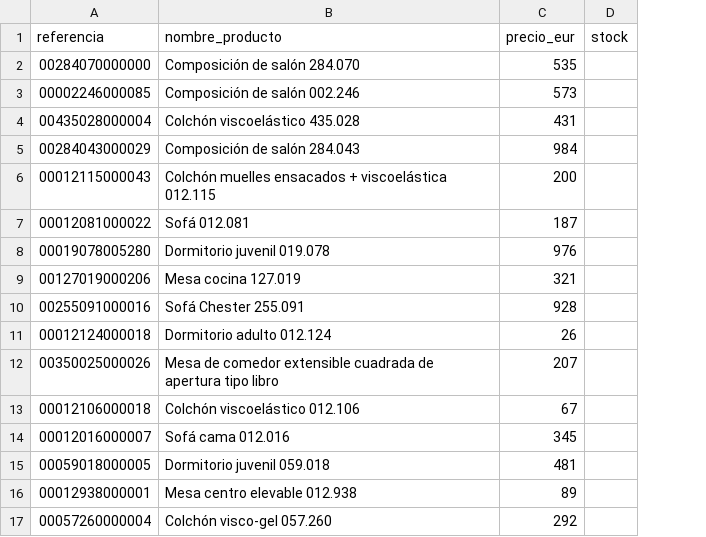
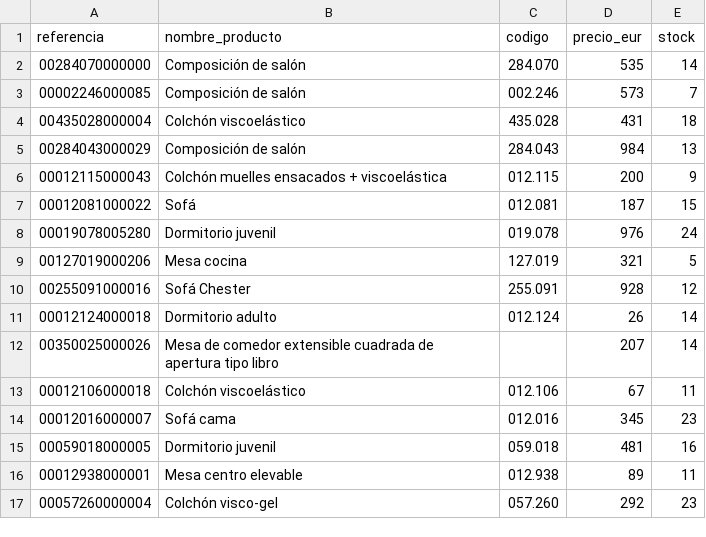
Before and after one commit to starxia2025-crypto/boom-voicebot, a CSV file: data/muebles.csv, drawn as a sheet; only a part is shown; addresses are those after the commit; the diff covers the shown part only; the diff names each change by its address in the sheet, - before the commit and + after, or states it on an @@ line.

Commit message:
actualizar muebles csv

```diff
--- a/data/muebles.csv
+++ b/data/muebles.csv
+column C (codigo), rows 2-17: 284.070 | 002.246 | 435.028 | 284.043 | 012.115 | 012.081 | 019.078 | 127.019 | 255.091 | 012.124 |  | 012.106 | 012.016 | 059.018 | 012.938 | 057.260
-B2 (nombre_producto): Composición de salón 284.070
+B2 (nombre_producto): Composición de salón
-E2 (stock): (empty)
+E2 (stock): 14
-B3 (nombre_producto): Composición de salón 002.246
+B3 (nombre_producto): Composición de salón
-E3 (stock): (empty)
+E3 (stock): 7
-B4 (nombre_producto): Colchón viscoelástico 435.028
+B4 (nombre_producto): Colchón viscoelástico
-E4 (stock): (empty)
+E4 (stock): 18
-B5 (nombre_producto): Composición de salón 284.043
+B5 (nombre_producto): Composición de salón
-E5 (stock): (empty)
+E5 (stock): 13
-B6 (nombre_producto): Colchón muelles ensacados + viscoelástica 012.115
+B6 (nombre_producto): Colchón muelles ensacados + viscoelástica
-E6 (stock): (empty)
+E6 (stock): 9
-B7 (nombre_producto): Sofá 012.081
+B7 (nombre_producto): Sofá
-E7 (stock): (empty)
+E7 (stock): 15
-B8 (nombre_producto): Dormitorio juvenil 019.078
+B8 (nombre_producto): Dormitorio juvenil
-E8 (stock): (empty)
+E8 (stock): 24
-B9 (nombre_producto): Mesa cocina 127.019
+B9 (nombre_producto): Mesa cocina
-E9 (stock): (empty)
+E9 (stock): 5
-B10 (nombre_producto): Sofá Chester 255.091
+B10 (nombre_producto): Sofá Chester
-E10 (stock): (empty)
+E10 (stock): 12
-B11 (nombre_producto): Dormitorio adulto 012.124
+B11 (nombre_producto): Dormitorio adulto
-E11:E12 (stock): (empty)
+E11:E12 (stock): 14
-B13 (nombre_producto): Colchón viscoelástico 012.106
+B13 (nombre_producto): Colchón viscoelástico
-E13 (stock): (empty)
+E13 (stock): 11
-B14 (nombre_producto): Sofá cama 012.016
+B14 (nombre_producto): Sofá cama
-E14 (stock): (empty)
+E14 (stock): 23
-B15 (nombre_producto): Dormitorio juvenil 059.018
+B15 (nombre_producto): Dormitorio juvenil
-E15 (stock): (empty)
+E15 (stock): 16
-B16 (nombre_producto): Mesa centro elevable 012.938
+B16 (nombre_producto): Mesa centro elevable
-E16 (stock): (empty)
+E16 (stock): 11
-B17 (nombre_producto): Colchón visco-gel 057.260
+B17 (nombre_producto): Colchón visco-gel
-E17 (stock): (empty)
+E17 (stock): 23
```
Also changed, not shown: 54 edited cells elsewhere in this file.
